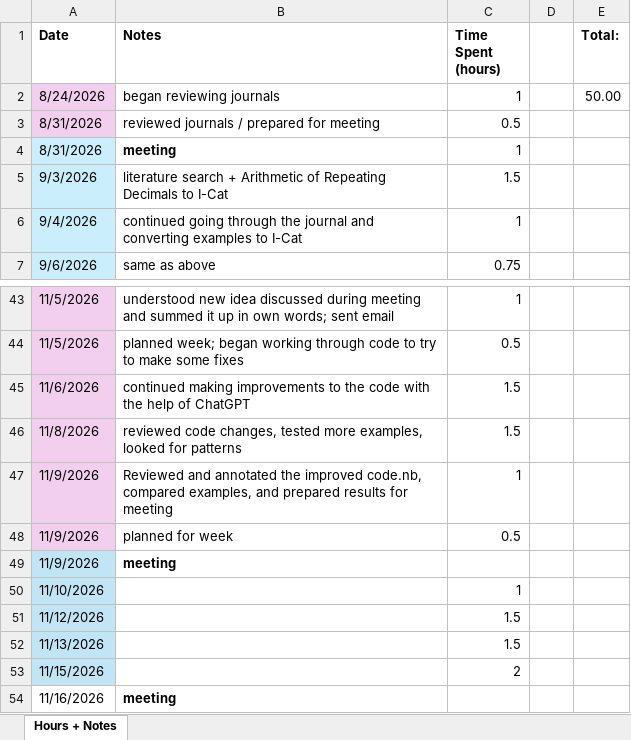
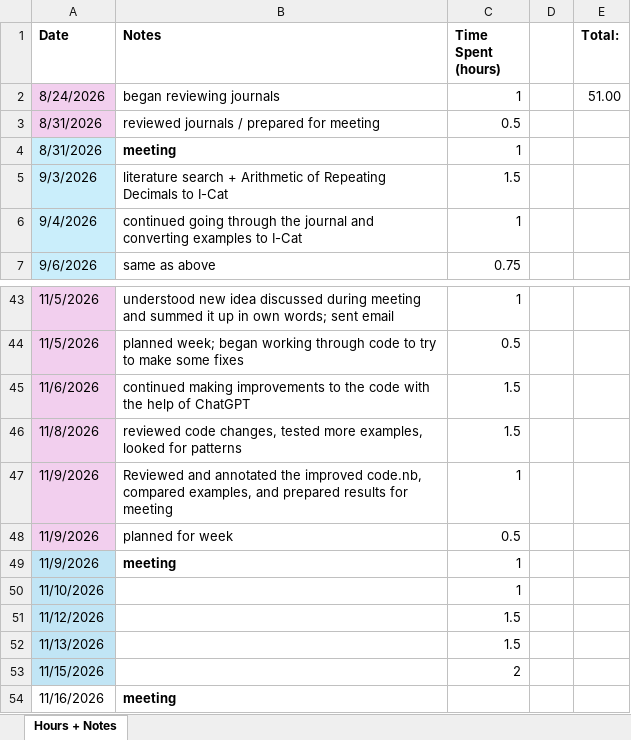
Before and after one commit to sessieresearchatsau/SSS-Experiments, an Excel workbook: AT/Research Hours (F26).xlsx, sheet Hours + Notes, drawn as a sheet; only a part is shown, gaps mark what is left out; values as stored, in another font and other column widths than the file's, no borders; the diff names each change by its address in the sheet, - before the commit and + after, or states it on an @@ line.

```diff
--- a/AT/Research Hours (F26).xlsx (sheet Hours + Notes)
+++ b/AT/Research Hours (F26).xlsx (sheet Hours + Notes)
-E2 (Total:): 50.00
+E2 (Total:): 51.00
-C49 (Time Spent (hours)): (empty)
+C49 (Time Spent (hours)): 1
```
Also changed, not shown: 1 other file.
